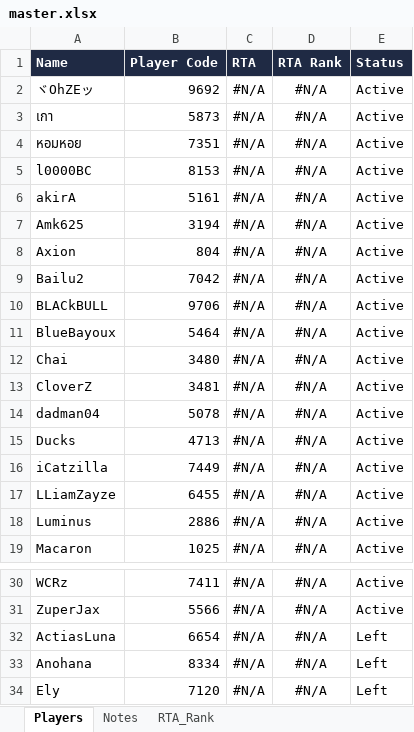
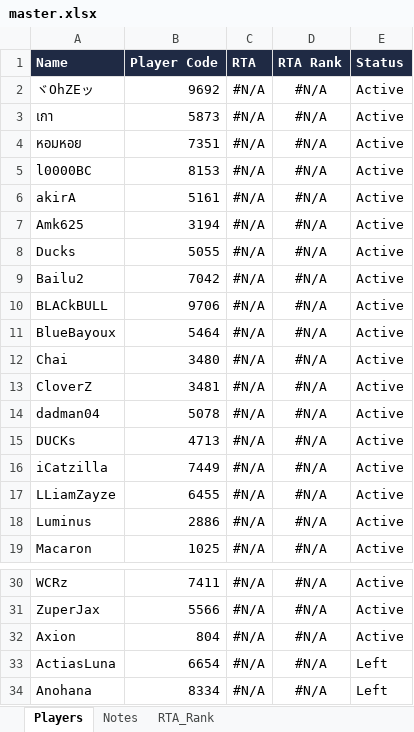
Before and after one commit to game-gomamon/gvgplaner, an Excel workbook: data/master.xlsx, sheet Players, drawn as a sheet; only a part is shown, gaps mark what is left out; the shorter side is filled out with more unchanged rows; values as stored, in another font and other column widths than the file's, no borders; conditional formats not drawn; the diff names each change by its address in the sheet, - before the commit and + after, or states it on an @@ line.

Commit message:
Ducks

```diff
--- a/data/master.xlsx (sheet Players)
+++ b/data/master.xlsx (sheet Players)
-A8 (Name): Axion
+A8 (Name): Ducks
-B8 (Player Code): 804
+B8 (Player Code): 5055
-A15 (Name): Ducks
+A15 (Name): DUCKs
+row 32: Axion | 804 | #N/A | #N/A | Active
```
Also changed, not shown: Member.xlsx.
